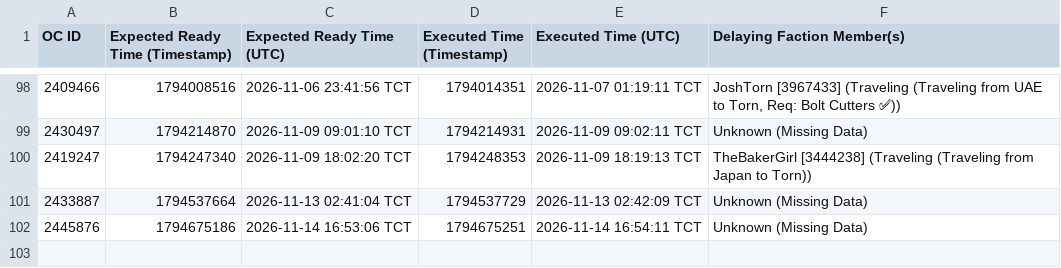
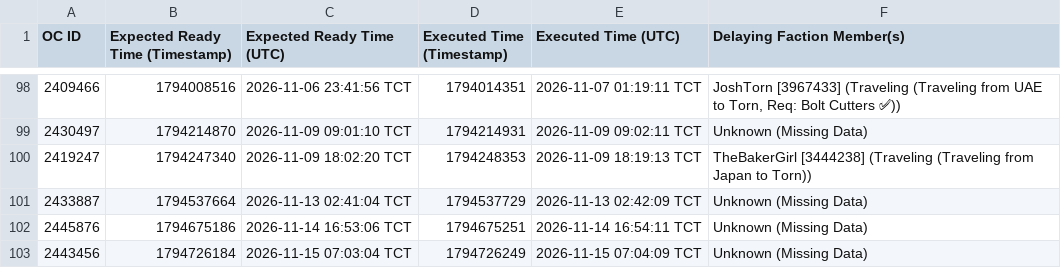
Before and after one commit to Ferrousbuns/torn-OC-Tracker, a CSV file: oc_delays.csv, drawn as a sheet; only a part is shown, gaps mark what is left out.

Commit message:
Auto-update oc_delay data: 2026-11-15 20:10

```diff
--- a/oc_delays.csv
+++ b/oc_delays.csv
@@ -102 +102,2 @@ OC ID,Expected Ready Time (Timestamp),Expected Ready Time (UTC),Executed Time (T
 2445876,1794675186,2026-11-14 16:53:06 TCT,1794675251,2026-11-14 16:54:11 TCT,Unknown (Missing Data)
+2443456,1794726184,2026-11-15 07:03:04 TCT,1794726249,2026-11-15 07:04:09 TCT,Unknown (Missing Data)
```
